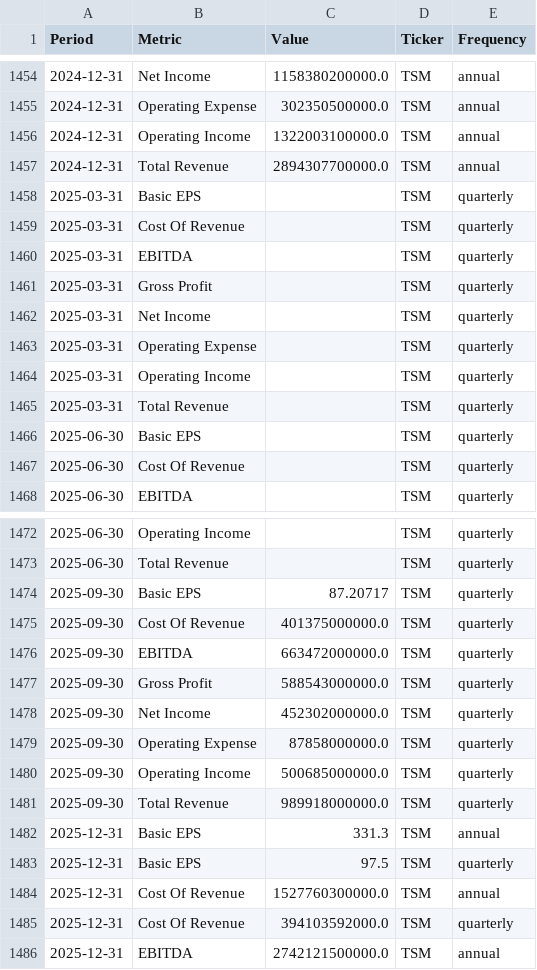
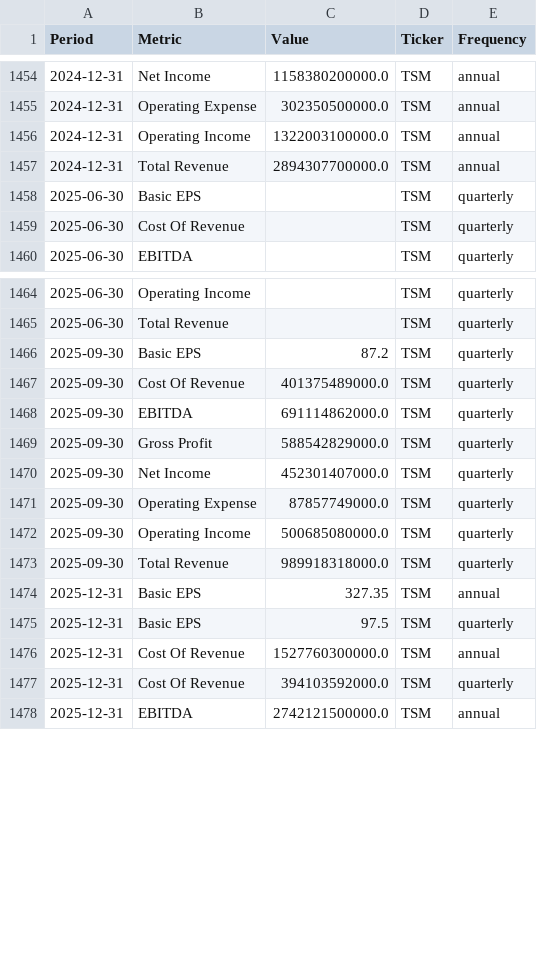
Before and after one commit to jpzingoni/stocks-market, a CSV file: income_statement_yahoo.csv, drawn as a sheet; only a part is shown, gaps mark what is left out; the diff covers the shown part only.

```diff
--- a/income_statement_yahoo.csv
+++ b/income_statement_yahoo.csv
@@ -1457,10 +1457,2 @@ Period,Metric,Value,Ticker,Frequency
 2024-12-31,Total Revenue,2894307700000.0,TSM,annual
-2025-03-31,Basic EPS,,TSM,quarterly
-2025-03-31,Cost Of Revenue,,TSM,quarterly
-2025-03-31,EBITDA,,TSM,quarterly
-2025-03-31,Gross Profit,,TSM,quarterly
-2025-03-31,Net Income,,TSM,quarterly
-2025-03-31,Operating Expense,,TSM,quarterly
-2025-03-31,Operating Income,,TSM,quarterly
-2025-03-31,Total Revenue,,TSM,quarterly
 2025-06-30,Basic EPS,,TSM,quarterly
@@ -1473,11 +1465,11 @@ Period,Metric,Value,Ticker,Frequency
 2025-06-30,Total Revenue,,TSM,quarterly
-2025-09-30,Basic EPS,87.20717,TSM,quarterly
-2025-09-30,Cost Of Revenue,401375000000.0,TSM,quarterly
-2025-09-30,EBITDA,663472000000.0,TSM,quarterly
-2025-09-30,Gross Profit,588543000000.0,TSM,quarterly
-2025-09-30,Net Income,452302000000.0,TSM,quarterly
-2025-09-30,Operating Expense,87858000000.0,TSM,quarterly
-2025-09-30,Operating Income,500685000000.0,TSM,quarterly
-2025-09-30,Total Revenue,989918000000.0,TSM,quarterly
-2025-12-31,Basic EPS,331.3,TSM,annual
+2025-09-30,Basic EPS,87.2,TSM,quarterly
+2025-09-30,Cost Of Revenue,401375489000.0,TSM,quarterly
+2025-09-30,EBITDA,691114862000.0,TSM,quarterly
+2025-09-30,Gross Profit,588542829000.0,TSM,quarterly
+2025-09-30,Net Income,452301407000.0,TSM,quarterly
+2025-09-30,Operating Expense,87857749000.0,TSM,quarterly
+2025-09-30,Operating Income,500685080000.0,TSM,quarterly
+2025-09-30,Total Revenue,989918318000.0,TSM,quarterly
+2025-12-31,Basic EPS,327.35,TSM,annual
 2025-12-31,Basic EPS,97.5,TSM,quarterly
```
Also changed, not shown: 4 edited cells elsewhere in this file, fundamentals_yahoo.csv, 1 other file.
